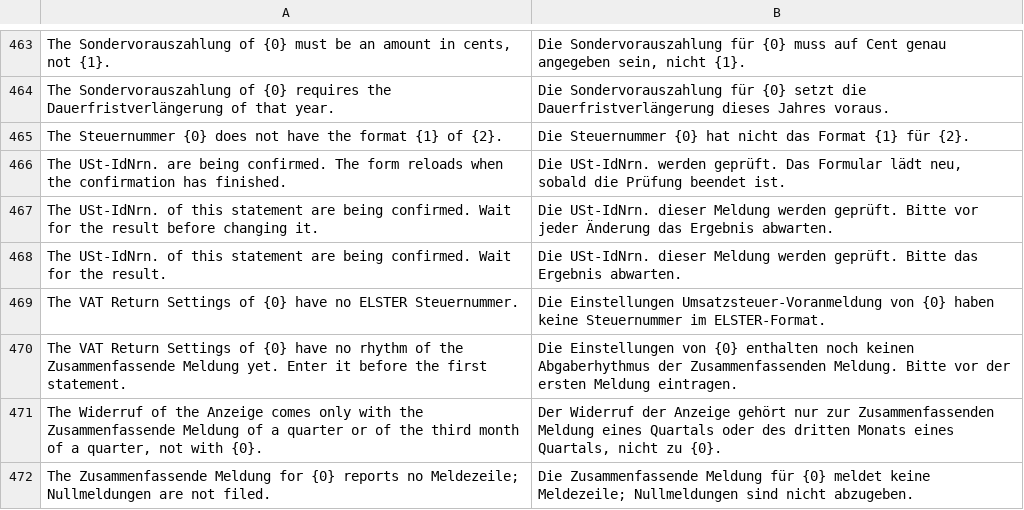
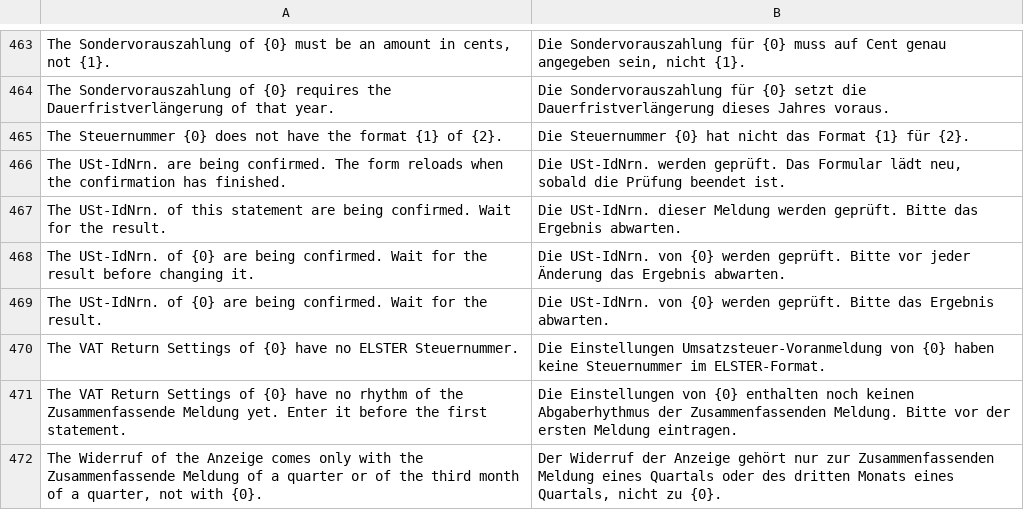
Before and after one commit to encircle360-oss/steuerbote, a CSV file: steuerbote/translations/de.csv, drawn as a sheet; only a part is shown, gaps mark what is left out; the shorter side is filled out with more unchanged rows; removed rows and columns are numbered as before the commit, all else as after; the diff names each change by its address in the sheet, - before the commit and + after, or states it on an @@ line.

Commit message:
move USt-IdNrn. prüfen of the ZM into a module that other documents can share
The lock confirmation_in_progress, the start of the background job with its guards, the job that asks
steuerbote.vatid about one number after the other and commits each VAT ID Confirmation at once, and the
realtime notice move from the controller of the Zusammenfassende Meldung into
vat_id_confirmation/confirming.py: a mixin Confirming and run(), which take the numbers, the name and address
of the customer and the step that shows the latest confirmations from the document. The dialog, the release
of a stale lock and the notice move into public/js/vat_id_confirmation.js. store() names the document a
confirmation came from by its DocType.

The notice now names document_type and document, as the event of a transmission does, so that each form
reacts only to its own DocType, and the refusals while a confirmation runs name the document. Otherwise the
ZM behaves as before: its tests take the notice and the job check from the shared module, and the fake
transport that answers per number moves into the fakes of steuerbote.vatid.

```diff
--- a/steuerbote/translations/de.csv
+++ b/steuerbote/translations/de.csv
-row 467: The USt-IdNrn. of this statement are being confirmed. Wait for the result before changing it. | Die USt-IdNrn. dieser Meldung werden geprüft. Bitte vor jeder Änderung das Ergebnis abwarten.
+row 468: The USt-IdNrn. of {0} are being confirmed. Wait for the result before changing it. | Die USt-IdNrn. von {0} werden geprüft. Bitte vor jeder Änderung das Ergebnis abwarten.
+row 469: The USt-IdNrn. of {0} are being confirmed. Wait for the result. | Die USt-IdNrn. von {0} werden geprüft. Bitte das Ergebnis abwarten.
```
Also changed, not shown: 9 other files.
